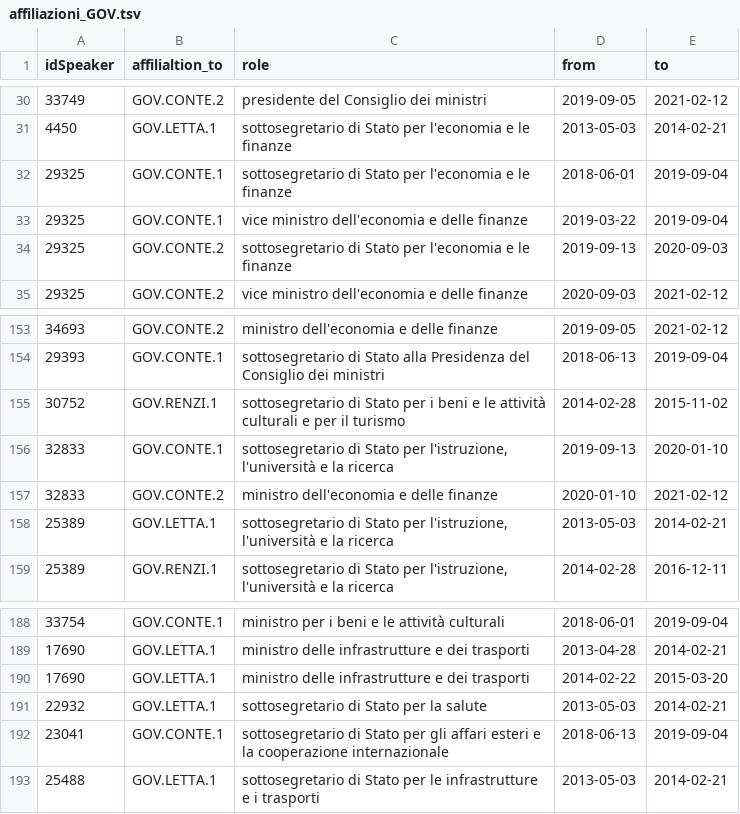
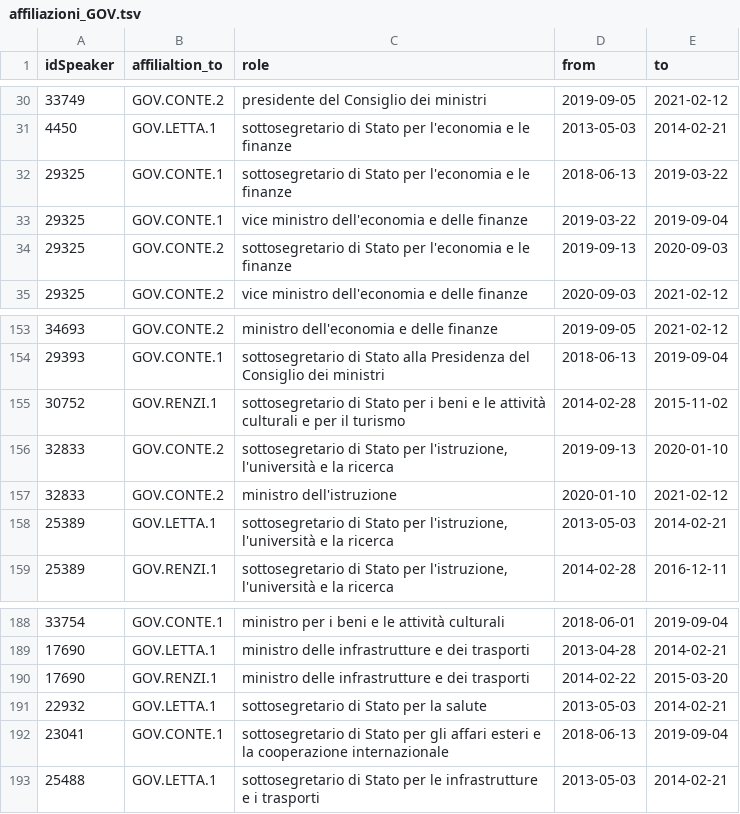
Before and after one commit to atomm/ResAulaSenato2ParlaMintTEI, a TSV file: data/Resaula-ParlaMINT/dati_senato/old/affiliazioni_GOV.tsv, drawn as a sheet; only a part is shown, gaps mark what is left out.

Commit message:
old

```diff
--- a/data/Resaula-ParlaMINT/dati_senato/old/affiliazioni_GOV.tsv
+++ b/data/Resaula-ParlaMINT/dati_senato/old/affiliazioni_GOV.tsv
@@ -31,3 +31,3 @@ idSpeaker	affilialtion_to	role	from	to
 4450	GOV.LETTA.1	sottosegretario di Stato per l'economia e le finanze	2013-05-03	2014-02-21
-29325	GOV.CONTE.1	sottosegretario di Stato per l'economia e le finanze	2018-06-01	2019-09-04
+29325	GOV.CONTE.1	sottosegretario di Stato per l'economia e le finanze	2018-06-13	2019-03-22
 29325	GOV.CONTE.1	vice ministro dell'economia e delle finanze	2019-03-22	2019-09-04
@@ -155,4 +155,4 @@ idSpeaker	affilialtion_to	role	from	to
 30752	GOV.RENZI.1	sottosegretario di Stato per i beni e le attività culturali e per il turismo	2014-02-28	2015-11-02
-32833	GOV.CONTE.1	sottosegretario di Stato per l'istruzione, l'università e la ricerca	2019-09-13	2020-01-10
-32833	GOV.CONTE.2	ministro dell'economia e delle finanze	2020-01-10	2021-02-12
+32833	GOV.CONTE.2	sottosegretario di Stato per l'istruzione, l'università e la ricerca	2019-09-13	2020-01-10
+32833	GOV.CONTE.2	ministro dell'istruzione	2020-01-10	2021-02-12
 25389	GOV.LETTA.1	sottosegretario di Stato per l'istruzione, l'università e la ricerca	2013-05-03	2014-02-21
@@ -189,3 +189,3 @@ idSpeaker	affilialtion_to	role	from	to
 17690	GOV.LETTA.1	ministro delle infrastrutture e dei trasporti	2013-04-28	2014-02-21
-17690	GOV.LETTA.1	ministro delle infrastrutture e dei trasporti	2014-02-22	2015-03-20
+17690	GOV.RENZI.1	ministro delle infrastrutture e dei trasporti	2014-02-22	2015-03-20
 22932	GOV.LETTA.1	sottosegretario di Stato per la salute	2013-05-03	2014-02-21
```
